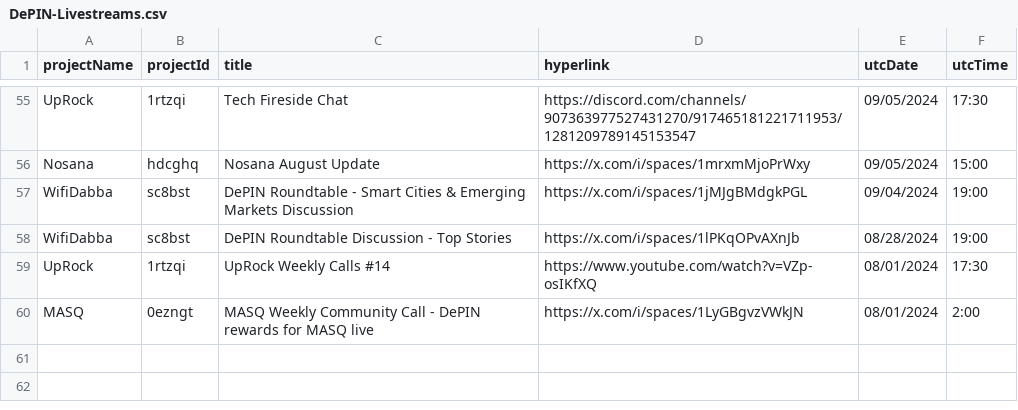
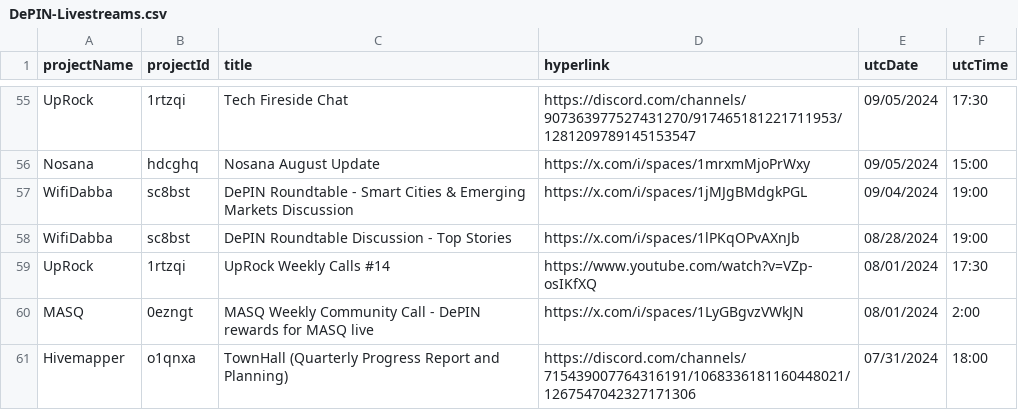
Before and after one commit to ev3-team/adapters, a CSV file: scripts/data/DePIN-Livestreams.csv, drawn as a sheet; only a part is shown, gaps mark what is left out.

```diff
--- a/scripts/data/DePIN-Livestreams.csv
+++ b/scripts/data/DePIN-Livestreams.csv
@@ -60 +60,2 @@ UpRock,1rtzqi,"UpRock Weekly Calls #14",https://www.youtube.com/watch?v=VZp-osIK
 MASQ,0ezngt,"MASQ Weekly Community Call - DePIN rewards for MASQ live",https://x.com/i/spaces/1LyGBgvzVWkJN,08/01/2024,2:00
+Hivemapper,o1qnxa,"TownHall (Quarterly Progress Report and Planning)",https://discord.com/channels/715439007764316191/1068336181160448021/1267547042327171306,07/31/2024,18:00
```
